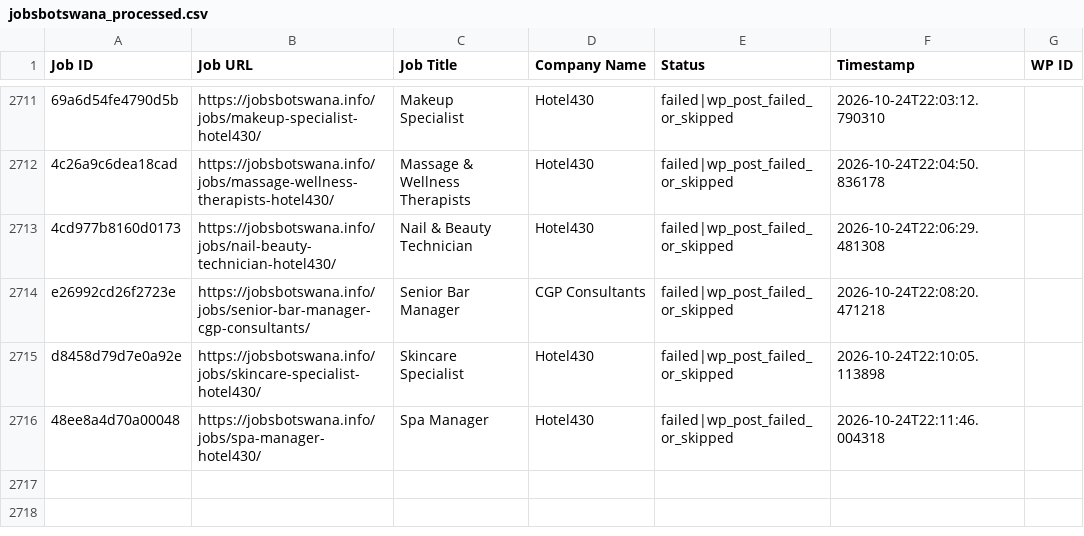
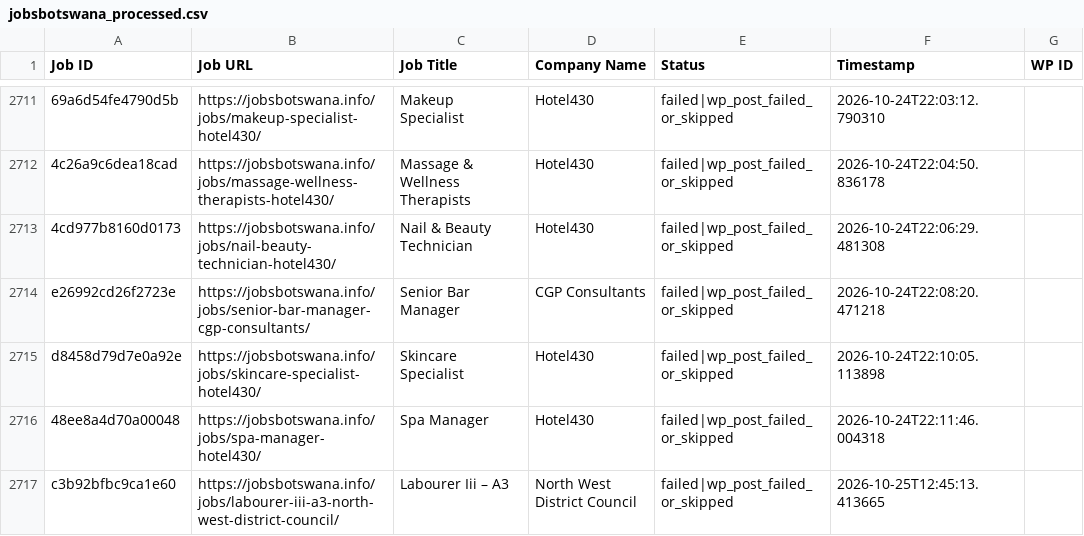
Before and after one commit to projectfetcher/bw, a CSV file: jobsbotswana_processed.csv, drawn as a sheet; only a part is shown, gaps mark what is left out.

```diff
--- a/jobsbotswana_processed.csv
+++ b/jobsbotswana_processed.csv
@@ -2716 +2716,2 @@ d8458d79d7e0a92e,https://jobsbotswana.info/jobs/skincare-specialist-hotel430/,Sk
 48ee8a4d70a00048,https://jobsbotswana.info/jobs/spa-manager-hotel430/,Spa Manager,Hotel430,failed|wp_post_failed_or_skipped,2026-10-24T22:11:46.004318,
+c3b92bfbc9ca1e60,https://jobsbotswana.info/jobs/labourer-iii-a3-north-west-district-council/,Labourer Iii – A3,North West District Council,failed|wp_post_failed_or_skipped,2026-10-25T12:45:13.413665,
```
